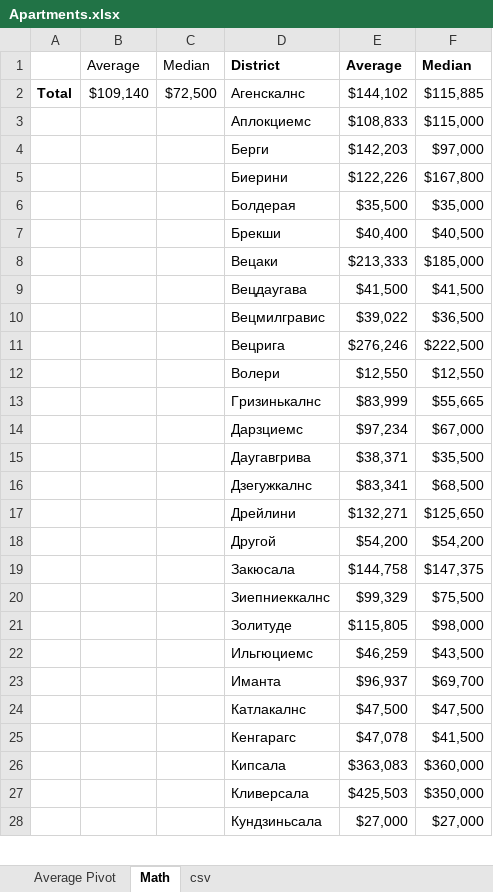
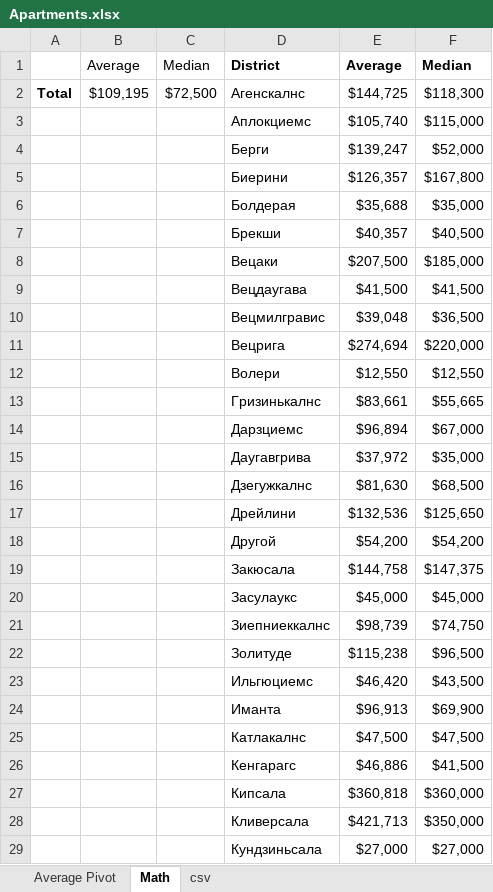
Before and after one commit to EvilDeedsIM/Apt_Data, an Excel workbook: ss/All/Apartments.xlsx, sheet Math, drawn as a sheet; only a part is shown; values as stored, in another font and other column widths than the file's, no borders; charts and pictures not drawn; removed rows and columns are numbered as before the commit, all else as after; the diff covers the shown part only; the diff names each change by its address in the sheet, - before the commit and + after, or states it on an @@ line.

```diff
--- a/ss/All/Apartments.xlsx (sheet Math)
+++ b/ss/All/Apartments.xlsx (sheet Math)
-B2: $109,140
+B2: $109,195
-E2: $144,102
+E2: $144,725
-F2: $115,885
+F2: $118,300
-E3: $108,833
+E3: $105,740
-row 4:  |  |  | Берги | $142,203 | $97,000
+row 4:  |  |  | Берги | $139,247 | $52,000
-E5: $122,226
+E5: $126,357
-E6: $35,500
+E6: $35,688
-E7: $40,400
+E7: $40,357
-E8: $213,333
+E8: $207,500
-E10: $39,022
+E10: $39,048
-row 11:  |  |  | Вецрига | $276,246 | $222,500
+row 11:  |  |  | Вецрига | $274,694 | $220,000
-E13: $83,999
+E13: $83,661
-E14: $97,234
+E14: $96,894
-row 15:  |  |  | Даугавгрива | $38,371 | $35,500
+row 15:  |  |  | Даугавгрива | $37,972 | $35,000
-E16: $83,341
+E16: $81,630
-E17: $132,271
+E17: $132,536
-row 20:  |  |  | Зиепниеккалнс | $99,329 | $75,500
-row 21:  |  |  | Золитуде | $115,805 | $98,000
+row 20:  |  |  | Засулаукс | $45,000 | $45,000
+row 21:  |  |  | Зиепниеккалнс | $98,739 | $74,750
+row 22:  |  |  | Золитуде | $115,238 | $96,500
-E23: $46,259
+E23: $46,420
-row 23:  |  |  | Иманта | $96,937 | $69,700
+row 24:  |  |  | Иманта | $96,913 | $69,900
-E26: $47,078
+E26: $46,886
-E27: $363,083
+E27: $360,818
-E28: $425,503
+E28: $421,713
```
Also changed, not shown: 7 added rows, 7 removed rows and 9 edited cells elsewhere in this sheet, sheet csv, sheet Average Pivot, formulas that keep their value, charts or pictures, 1 other file.
